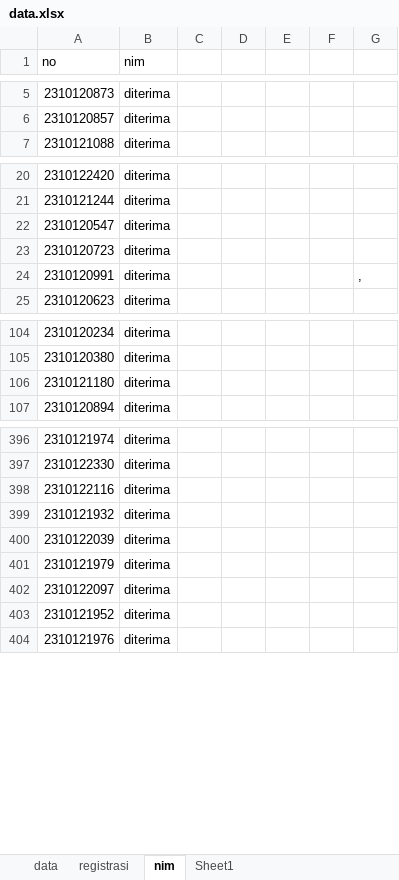
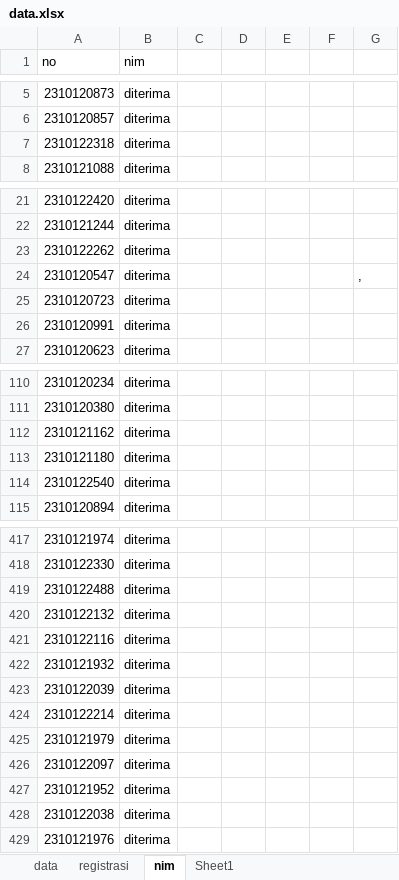
Before and after one commit to tirtareg/23smbnu, an Excel workbook: data.xlsx, sheet nim, drawn as a sheet; only a part is shown, gaps mark what is left out; values as stored, in another font and other column widths than the file's, no borders; conditional formats not drawn; addresses are those after the commit; the diff covers the shown part only; the diff names each change by its address in the sheet, - before the commit and + after, or states it on an @@ line.

```diff
--- a/data.xlsx (sheet nim)
+++ b/data.xlsx (sheet nim)
+row 7: 2310122318 | diterima
+row 23: 2310122262 | diterima
-G24: (empty)
+G24: ,
-G26: ,
+G26: (empty)
+row 112: 2310121162 | diterima
+row 114: 2310122540 | diterima
+row 419: 2310122488 | diterima
+row 420: 2310122132 | diterima
+row 424: 2310122214 | diterima
+row 428: 2310122038 | diterima
```
Also changed, not shown: 19 added rows and 27 removed rows elsewhere in this sheet, sheet data, 1 other file.
